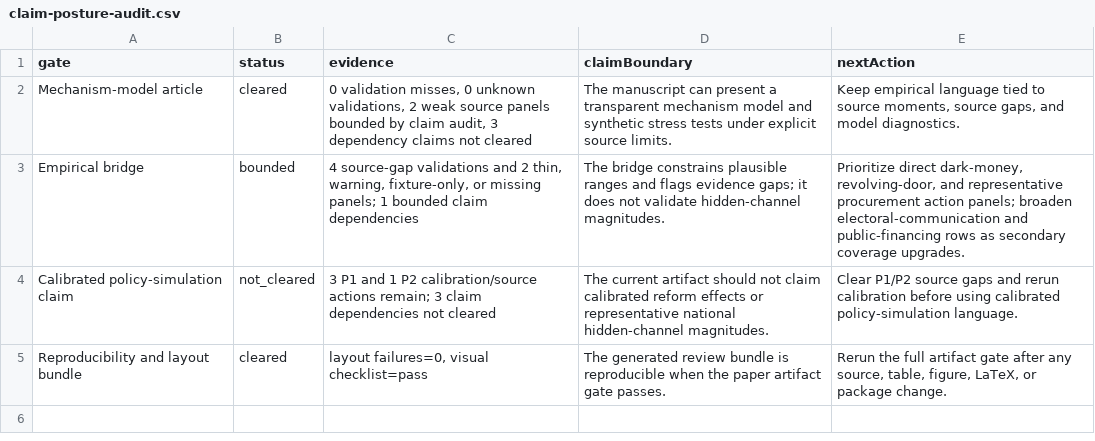
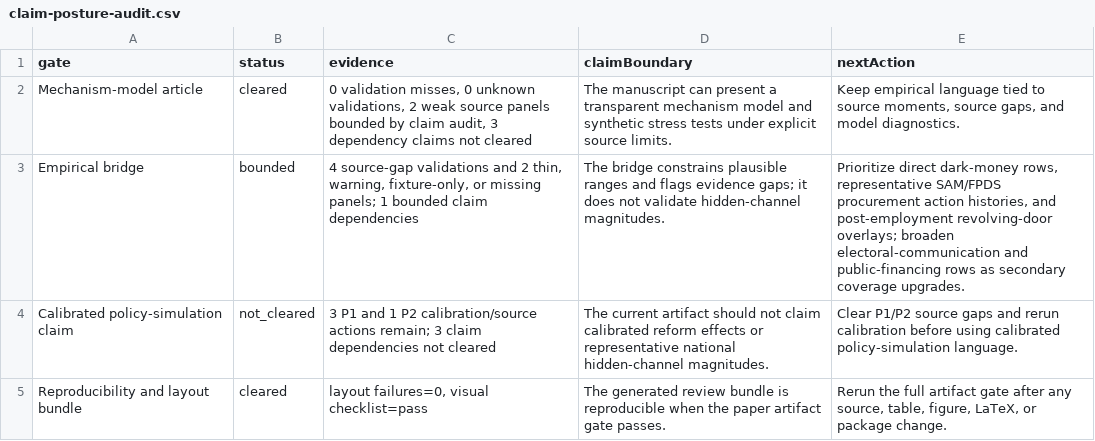
Before and after one commit to Jacoba1100254352/lobby-capture-simulator, a CSV file: reports/claim-posture-audit.csv, drawn as a sheet.

Commit message:
Add source capability audit

```diff
--- a/reports/claim-posture-audit.csv
+++ b/reports/claim-posture-audit.csv
@@ -2,3 +2,3 @@ gate,status,evidence,claimBoundary,nextAction
 Mechanism-model article,cleared,"0 validation misses, 0 unknown validations, 2 weak source panels bounded by claim audit, 3 dependency claims not cleared",The manuscript can present a transparent mechanism model and synthetic stress tests under explicit source limits.,"Keep empirical language tied to source moments, source gaps, and model diagnostics."
-Empirical bridge,bounded,"4 source-gap validations and 2 thin, warning, fixture-only, or missing panels; 1 bounded claim dependencies",The bridge constrains plausible ranges and flags evidence gaps; it does not validate hidden-channel magnitudes.,"Prioritize direct dark-money, revolving-door, and representative procurement action panels; broaden electoral-communication and public-financing rows as secondary coverage upgrades."
+Empirical bridge,bounded,"4 source-gap validations and 2 thin, warning, fixture-only, or missing panels; 1 bounded claim dependencies",The bridge constrains plausible ranges and flags evidence gaps; it does not validate hidden-channel magnitudes.,"Prioritize direct dark-money rows, representative SAM/FPDS procurement action histories, and post-employment revolving-door overlays; broaden electoral-communication and public-financing rows as secondary coverage upgrades."
 Calibrated policy-simulation claim,not_cleared,3 P1 and 1 P2 calibration/source actions remain; 3 claim dependencies not cleared,The current artifact should not claim calibrated reform effects or representative national hidden-channel magnitudes.,Clear P1/P2 source gaps and rerun calibration before using calibrated policy-simulation language.
```
Also changed, not shown: 13 other files.
